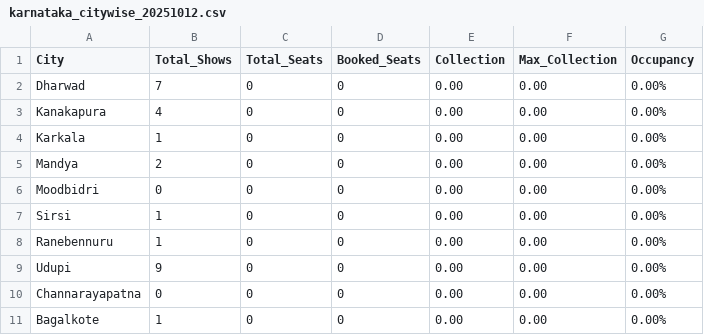
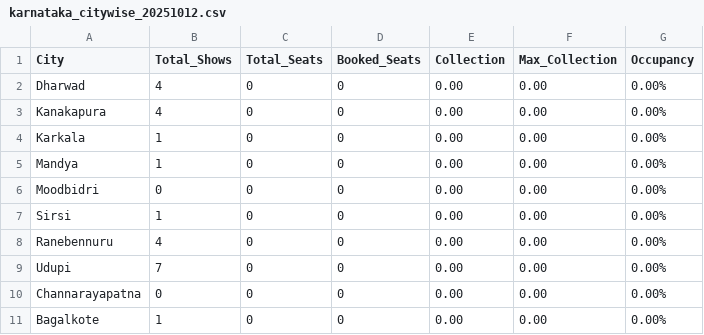
Before and after one commit to Cinemadata/Bms_Karnataka, a CSV file: output_karnataka/karnataka_citywise_20251012.csv, drawn as a sheet.

```diff
--- a/output_karnataka/karnataka_citywise_20251012.csv
+++ b/output_karnataka/karnataka_citywise_20251012.csv
@@ -1,10 +1,10 @@
 City,Total_Shows,Total_Seats,Booked_Seats,Collection,Max_Collection,Occupancy
-"Dharwad","7","0","0","0.00","0.00","0.00%"
+"Dharwad","4","0","0","0.00","0.00","0.00%"
 "Kanakapura","4","0","0","0.00","0.00","0.00%"
 "Karkala","1","0","0","0.00","0.00","0.00%"
-"Mandya","2","0","0","0.00","0.00","0.00%"
+"Mandya","1","0","0","0.00","0.00","0.00%"
 "Moodbidri","0","0","0","0.00","0.00","0.00%"
 "Sirsi","1","0","0","0.00","0.00","0.00%"
-"Ranebennuru","1","0","0","0.00","0.00","0.00%"
-"Udupi","9","0","0","0.00","0.00","0.00%"
+"Ranebennuru","4","0","0","0.00","0.00","0.00%"
+"Udupi","7","0","0","0.00","0.00","0.00%"
 "Channarayapatna","0","0","0","0.00","0.00","0.00%"
```
Also changed, not shown: output_karnataka/karnataka_citywise.csv, output_karnataka/karnataka_showwise_20251012.csv, 5 other files.
